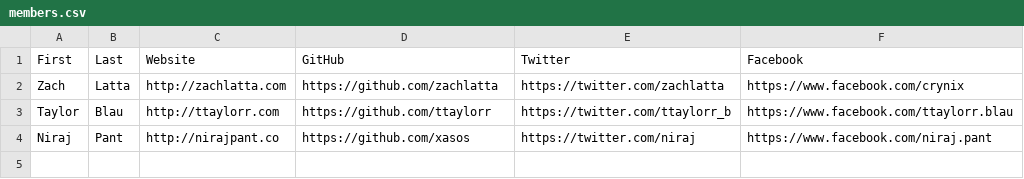
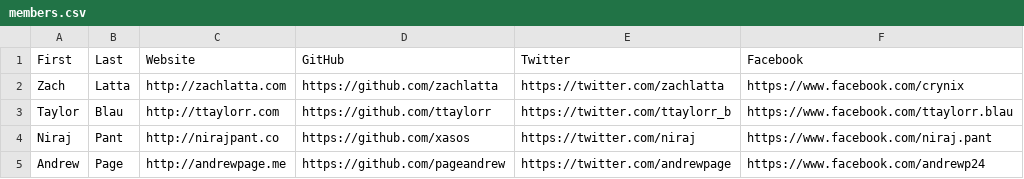
Before and after one commit to hshackers/docs, a CSV file: members.csv, drawn as a sheet.

Commit message:
Update members.csv to add Andrew Page

```diff
--- a/members.csv
+++ b/members.csv
@@ -4 +4,2 @@ Taylor,Blau,http://ttaylorr.com,https://github.com/ttaylorr,https://twitter.com/
 Niraj,Pant,http://nirajpant.co,https://github.com/xasos,https://twitter.com/niraj,https://www.facebook.com/niraj.pant
+Andrew,Page,http://andrewpage.me,https://github.com/pageandrew,https://twitter.com/andrewpage,https://www.facebook.com/andrewp24
```
